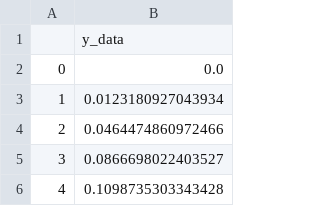
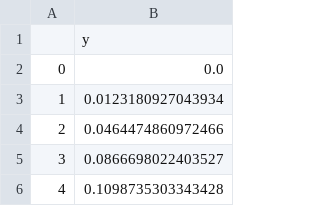
Before and after one commit to G-Licitra/scikit-identification, a CSV file: data/non_linear_model/y_data.csv, drawn as a sheet; only a part is shown.

```diff
--- a/data/non_linear_model/y_data.csv
+++ b/data/non_linear_model/y_data.csv
@@ -1,2 +1,2 @@
-,y_data
+,y
 0,0.0
```
Also changed, not shown: data/non_linear_model/u_data.csv, 1 other file.
